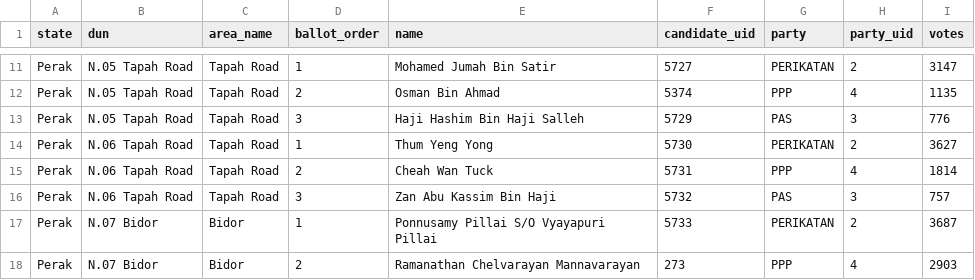
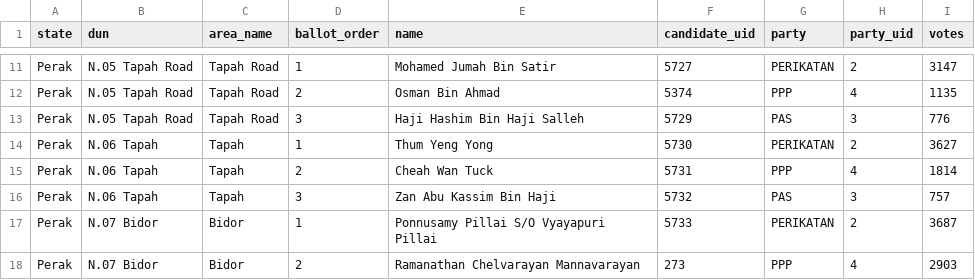
Before and after one commit to Thevesh/paper-meco-results, a CSV file: src-data/state/perak_se01_ballots.csv, drawn as a sheet; only a part is shown, gaps mark what is left out.

```diff
--- a/src-data/state/perak_se01_ballots.csv
+++ b/src-data/state/perak_se01_ballots.csv
@@ -13,5 +13,5 @@ Perak,N.05 Tapah Road,Tapah Road,2,Osman Bin Ahmad,5374,PPP,4,1135
 Perak,N.05 Tapah Road,Tapah Road,3,Haji Hashim Bin Haji Salleh,5729,PAS,3,776
-Perak,N.06 Tapah Road,Tapah Road,1,Thum Yeng Yong,5730,PERIKATAN,2,3627
-Perak,N.06 Tapah Road,Tapah Road,2,Cheah Wan Tuck,5731,PPP,4,1814
-Perak,N.06 Tapah Road,Tapah Road,3,Zan Abu Kassim Bin Haji,5732,PAS,3,757
+Perak,N.06 Tapah,Tapah,1,Thum Yeng Yong,5730,PERIKATAN,2,3627
+Perak,N.06 Tapah,Tapah,2,Cheah Wan Tuck,5731,PPP,4,1814
+Perak,N.06 Tapah,Tapah,3,Zan Abu Kassim Bin Haji,5732,PAS,3,757
 Perak,N.07 Bidor,Bidor,1,Ponnusamy Pillai S/O Vyayapuri Pillai,5733,PERIKATAN,2,3687
```
Also changed, not shown: src-data/candidates_master.csv, src-data/state/pahang_se09_ballots.csv, 54 other files.
